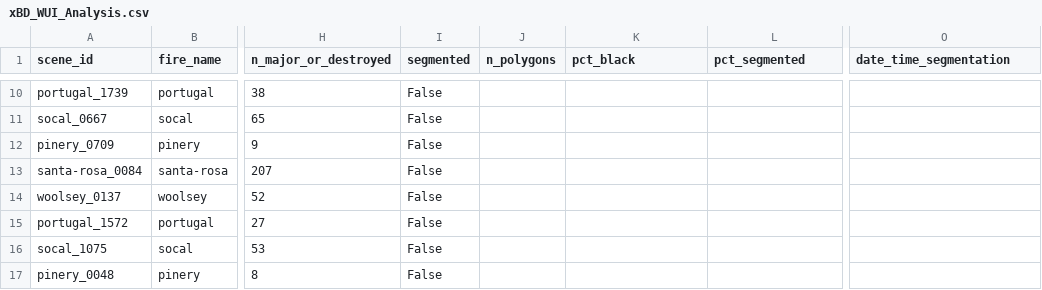
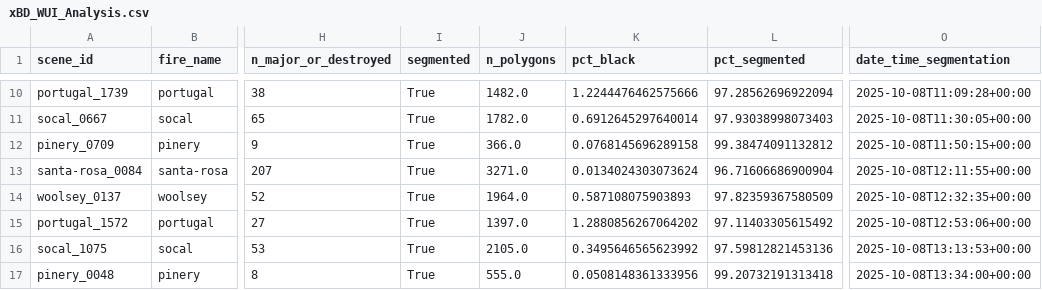
Before and after one commit to Abdullahr29/WUI_Risk_Analysis, a CSV file: xBD_WUI_Analysis.csv, drawn as a sheet; only a part is shown, gaps mark what is left out; the diff covers the shown part only; the diff names each change by its address in the sheet, - before the commit and + after, or states it on an @@ line.

```diff
--- a/xBD_WUI_Analysis.csv
+++ b/xBD_WUI_Analysis.csv
-I10:I17 (segmented): False
+I10:I17 (segmented): True
-J10 (n_polygons): (empty)
+J10 (n_polygons): 1482.0
-K10 (pct_black): (empty)
+K10 (pct_black): 1.2244476462575666
-L10 (pct_segmented): (empty)
+L10 (pct_segmented): 97.28562696922094
-O10 (date_time_segmentation): (empty)
+O10 (date_time_segmentation): 2025-10-08T11:09:28+00:00
-J11 (n_polygons): (empty)
+J11 (n_polygons): 1782.0
-K11 (pct_black): (empty)
+K11 (pct_black): 0.6912645297640014
-L11 (pct_segmented): (empty)
+L11 (pct_segmented): 97.93038998073403
-O11 (date_time_segmentation): (empty)
+O11 (date_time_segmentation): 2025-10-08T11:30:05+00:00
-J12 (n_polygons): (empty)
+J12 (n_polygons): 366.0
-K12 (pct_black): (empty)
+K12 (pct_black): 0.0768145696289158
-L12 (pct_segmented): (empty)
+L12 (pct_segmented): 99.38474091132812
-O12 (date_time_segmentation): (empty)
+O12 (date_time_segmentation): 2025-10-08T11:50:15+00:00
-J13 (n_polygons): (empty)
+J13 (n_polygons): 3271.0
-K13 (pct_black): (empty)
+K13 (pct_black): 0.0134024303073624
-L13 (pct_segmented): (empty)
+L13 (pct_segmented): 96.71606686900904
-O13 (date_time_segmentation): (empty)
+O13 (date_time_segmentation): 2025-10-08T12:11:55+00:00
-J14 (n_polygons): (empty)
+J14 (n_polygons): 1964.0
-K14 (pct_black): (empty)
+K14 (pct_black): 0.587108075903893
-L14 (pct_segmented): (empty)
+L14 (pct_segmented): 97.82359367580509
-O14 (date_time_segmentation): (empty)
+O14 (date_time_segmentation): 2025-10-08T12:32:35+00:00
-J15 (n_polygons): (empty)
+J15 (n_polygons): 1397.0
-K15 (pct_black): (empty)
+K15 (pct_black): 1.2880856267064202
-L15 (pct_segmented): (empty)
+L15 (pct_segmented): 97.11403305615492
-O15 (date_time_segmentation): (empty)
+O15 (date_time_segmentation): 2025-10-08T12:53:06+00:00
-J16 (n_polygons): (empty)
+J16 (n_polygons): 2105.0
-K16 (pct_black): (empty)
+K16 (pct_black): 0.3495646565623992
-L16 (pct_segmented): (empty)
+L16 (pct_segmented): 97.59812821453136
-O16 (date_time_segmentation): (empty)
+O16 (date_time_segmentation): 2025-10-08T13:13:53+00:00
-J17 (n_polygons): (empty)
+J17 (n_polygons): 555.0
-K17 (pct_black): (empty)
+K17 (pct_black): 0.0508148361333956
-L17 (pct_segmented): (empty)
+L17 (pct_segmented): 99.20732191313418
-O17 (date_time_segmentation): (empty)
+O17 (date_time_segmentation): 2025-10-08T13:34:00+00:00
```
Also changed, not shown: 50 edited cells elsewhere in this file, 19 other files.
